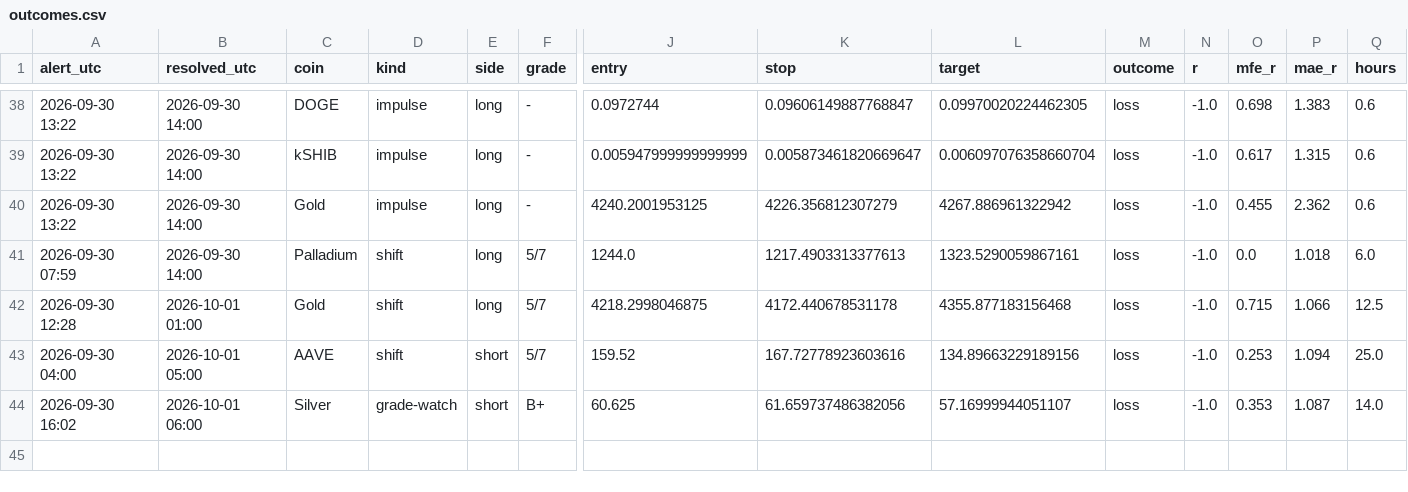
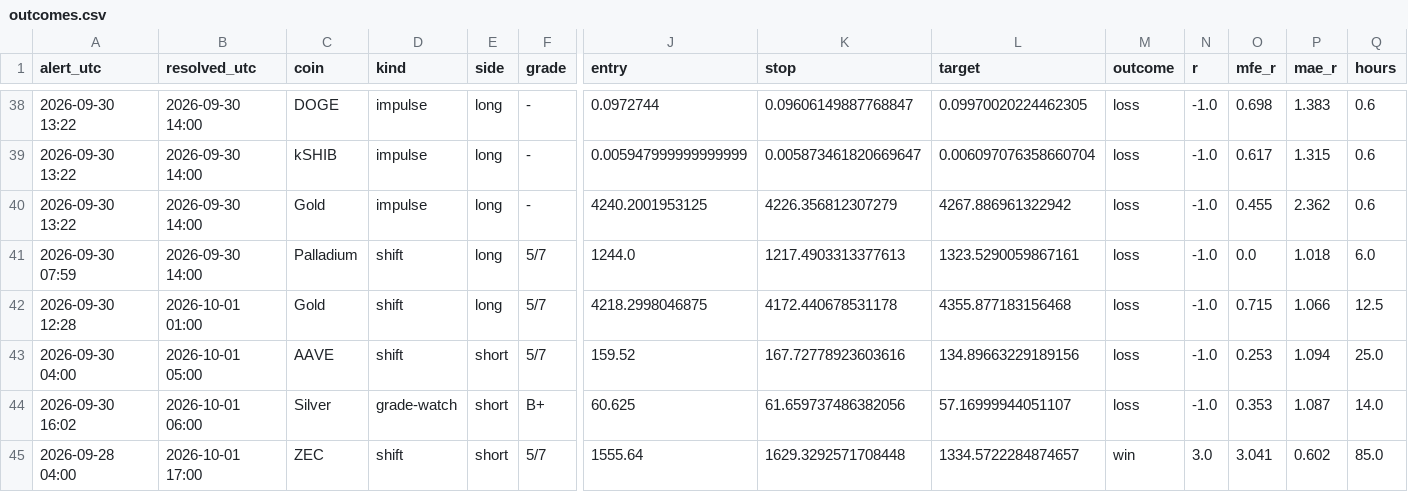
Before and after one commit to pleeb756/Setup-grader-alerts-, a CSV file: outcomes.csv, drawn as a sheet; only a part is shown, gaps mark what is left out; rows hold the shown columns only; the diff names each change by its address in the sheet, - before the commit and + after, or states it on an @@ line.

Commit message:
Update alert state

```diff
--- a/outcomes.csv
+++ b/outcomes.csv
+row 45: 2026-09-28 04:00 | 2026-10-01 17:00 | ZEC | shift | short | 5/7 | 1555.64 | 1629.3292571708448 | 1334.5722284874657 | win | 3.0 | 3.041 | 0.602 | 85.0
```
Also changed, not shown: alerts_log.csv, 5 other files.
